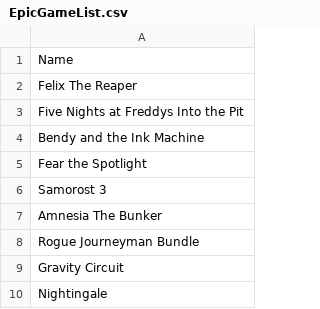
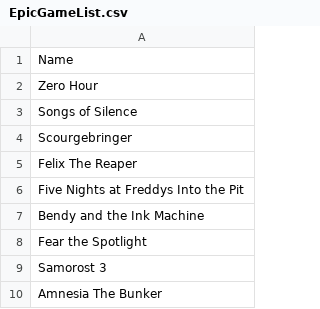
Before and after one commit to jullebarge/Playnite_EgsFreeGamesChecker, a CSV file: csv/EpicGameList.csv, drawn as a sheet; only a part is shown; the shorter side is filled out with more unchanged rows; the diff names each change by its address in the sheet, - before the commit and + after, or states it on an @@ line.

Commit message:
Ajout de 3 nouveau(x) jeu(x):

```diff
--- a/csv/EpicGameList.csv
+++ b/csv/EpicGameList.csv
+row 2: Zero Hour
+row 3: Songs of Silence
+row 4: Scourgebringer
```
